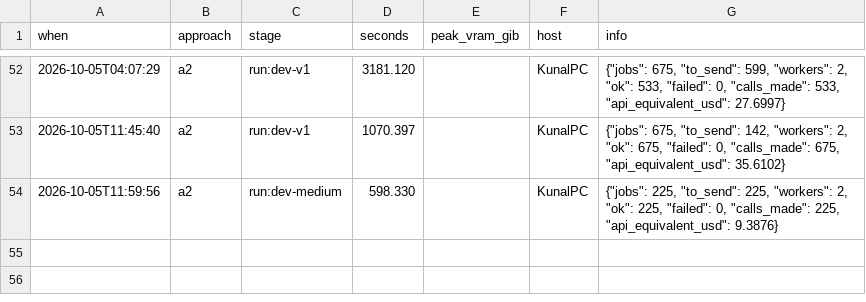
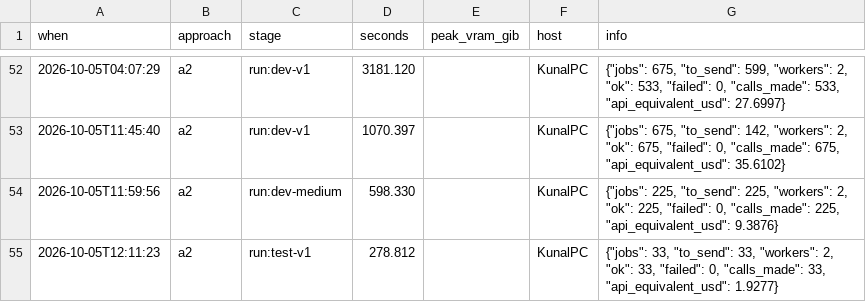
Before and after one commit to KuuNL/Argument-Mining, a CSV file: results/timing.csv, drawn as a sheet; only a part is shown, gaps mark what is left out; the diff names each change by its address in the sheet, - before the commit and + after, or states it on an @@ line.

```diff
--- a/results/timing.csv
+++ b/results/timing.csv
+row 55: 2026-10-05T12:11:23 | a2 | run:test-v1 | 278.812 |  | KunalPC | {"jobs": 33, "to_send": 33, "workers": 2, "ok": 33, "failed": 0, "calls_made": 33, "api_equivalent_usd": 1.9277}
```
Also changed, not shown: 21 other files.
